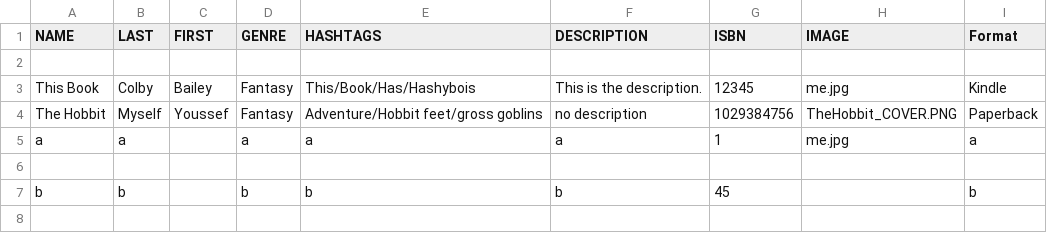
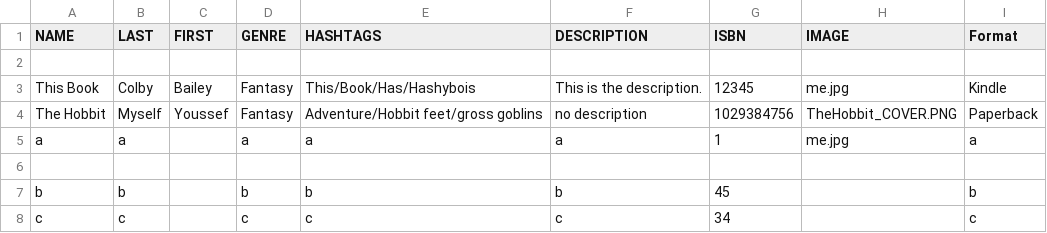
Before and after one commit to bagoferasers/LibraryProject, a CSV file: Home Library/data/LibraryData.csv, drawn as a sheet.

```diff
--- a/Home Library/data/LibraryData.csv
+++ b/Home Library/data/LibraryData.csv
@@ -7 +7,2 @@ a,a,,a,a,a,1,me.jpg,a
 b,b,,b,b,b,45,,b
+c,c,,c,c,c,34,,c
```
Also changed, not shown: 1 other file.
